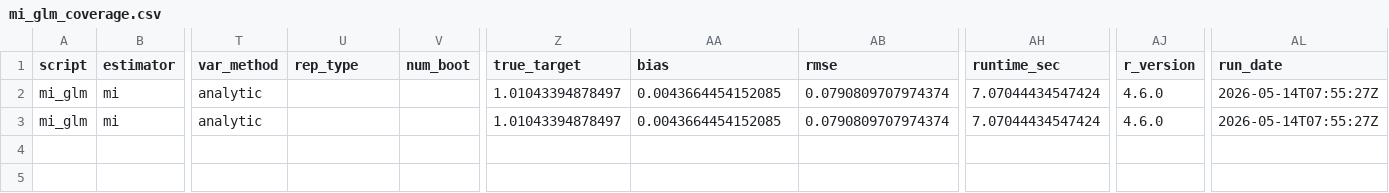
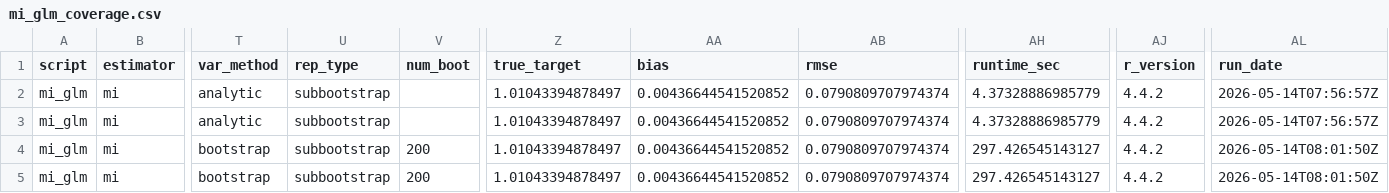
Before and after one commit to ncn-foreigners/nonprobsvy-coverage, a CSV file: results/mi/mi_glm_coverage.csv, drawn as a sheet; only a part is shown, gaps mark what is left out; rows hold the shown columns only; the diff names each change by its address in the sheet, - before the commit and + after, or states it on an @@ line.

```diff
--- a/results/mi/mi_glm_coverage.csv
+++ b/results/mi/mi_glm_coverage.csv
-U2:U3 (rep_type): (empty)
+U2:U3 (rep_type): subbootstrap
-AA2:AA3 (bias): 0.0043664454152085
+AA2:AA3 (bias): 0.00436644541520852
-AH2:AH3 (runtime_sec): 7.07044434547424
+AH2:AH3 (runtime_sec): 4.37328886985779
-AJ2:AJ3 (r_version): 4.6.0
+AJ2:AJ3 (r_version): 4.4.2
-AL2:AL3 (run_date): 2026-05-14T07:55:27Z
+AL2:AL3 (run_date): 2026-05-14T07:56:57Z
+row 4: mi_glm | mi | bootstrap | subbootstrap | 200 | 1.01043394878497 | 0.00436644541520852 | 0.0790809707974374 | 297.426545143127 | 4.4.2 | 2026-05-14T08:01:50Z
+row 5: mi_glm | mi | bootstrap | subbootstrap | 200 | 1.01043394878497 | 0.00436644541520852 | 0.0790809707974374 | 297.426545143127 | 4.4.2 | 2026-05-14T08:01:50Z
```
Also changed, not shown: results/dr/dr_glm_coverage.csv, results/dr/dr_glm_metadata.csv, 40 other files.
